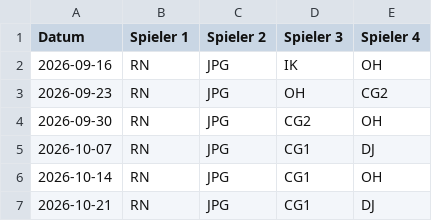
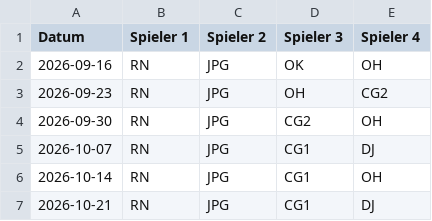
Before and after one commit to b77ypkb8vw-lab/Tennis, a CSV file: schedule.csv, drawn as a sheet; only a part is shown.

Commit message:
Add files via upload

```diff
--- a/schedule.csv
+++ b/schedule.csv
@@ -1,3 +1,3 @@
 Datum;Spieler 1;Spieler 2;Spieler 3;Spieler 4
-2026-09-16;RN;JPG;IK;OH
+2026-09-16;RN;JPG;OK;OH
 2026-09-23;RN;JPG;OH;CG2
```
